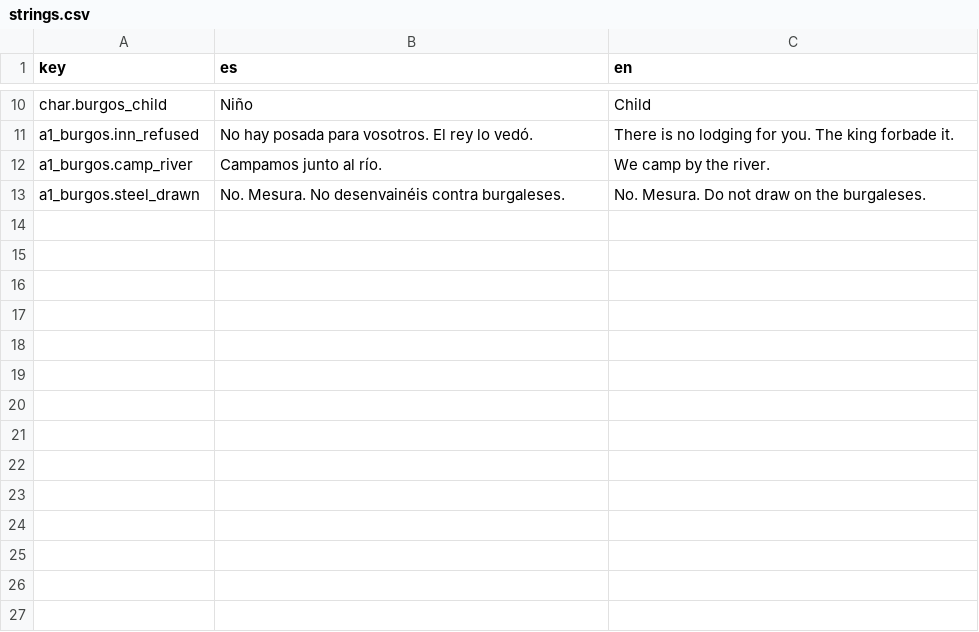
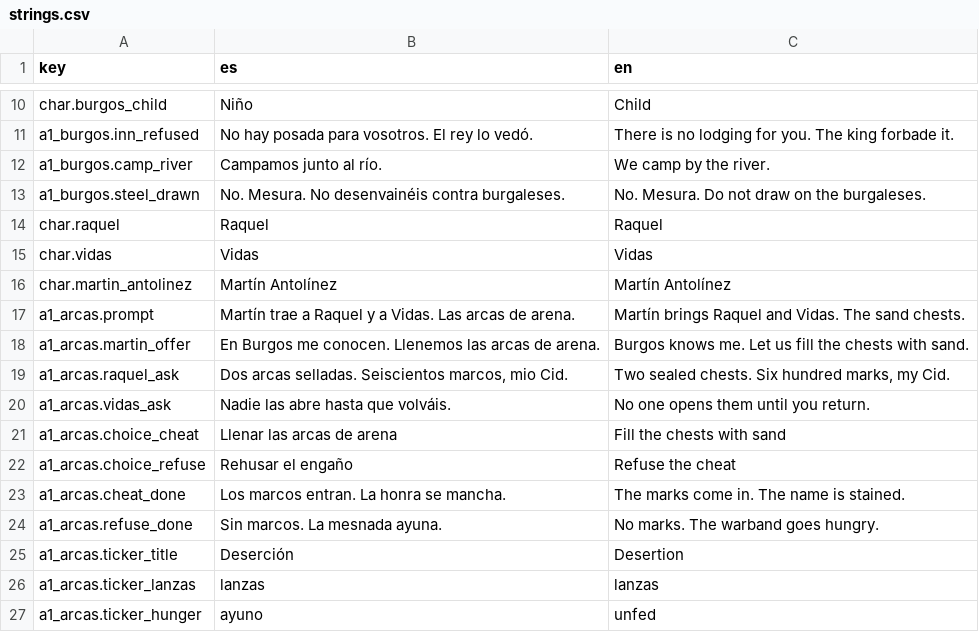
Before and after one commit to lqborges/mio-cid, a CSV file: content/locales/strings.csv, drawn as a sheet; only a part is shown, gaps mark what is left out; the diff names each change by its address in the sheet, - before the commit and + after, or states it on an @@ line.

Commit message:
PR-09 Sand-chest encounter
Cheat vs refuse as a real branch. Raquel and Vidas separate ids. Marks and stain.

```diff
--- a/content/locales/strings.csv
+++ b/content/locales/strings.csv
+row 14: char.raquel | Raquel | Raquel
+row 15: char.vidas | Vidas | Vidas
+row 16: char.martin_antolinez | Martín Antolínez | Martín Antolínez
+row 17: a1_arcas.prompt | Martín trae a Raquel y a Vidas. Las arcas de arena. | Martín brings Raquel and Vidas. The sand chests.
+row 18: a1_arcas.martin_offer | En Burgos me conocen. Llenemos las arcas de arena. | Burgos knows me. Let us fill the chests with sand.
+row 19: a1_arcas.raquel_ask | Dos arcas selladas. Seiscientos marcos, mio Cid. | Two sealed chests. Six hundred marks, my Cid.
+row 20: a1_arcas.vidas_ask | Nadie las abre hasta que volváis. | No one opens them until you return.
+row 21: a1_arcas.choice_cheat | Llenar las arcas de arena | Fill the chests with sand
+row 22: a1_arcas.choice_refuse | Rehusar el engaño | Refuse the cheat
+row 23: a1_arcas.cheat_done | Los marcos entran. La honra se mancha. | The marks come in. The name is stained.
+row 24: a1_arcas.refuse_done | Sin marcos. La mesnada ayuna. | No marks. The warband goes hungry.
+row 25: a1_arcas.ticker_title | Deserción | Desertion
+row 26: a1_arcas.ticker_lanzas | lanzas | lanzas
+row 27: a1_arcas.ticker_hunger | ayuno | unfed
```
Also changed, not shown: 21 other files.
